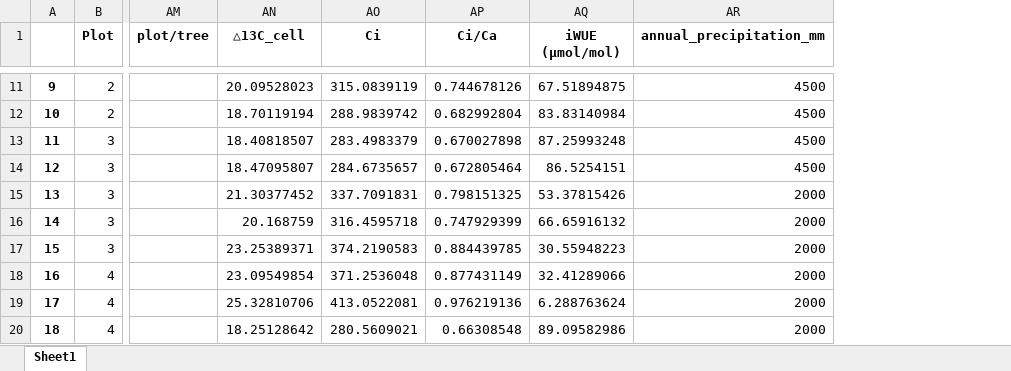
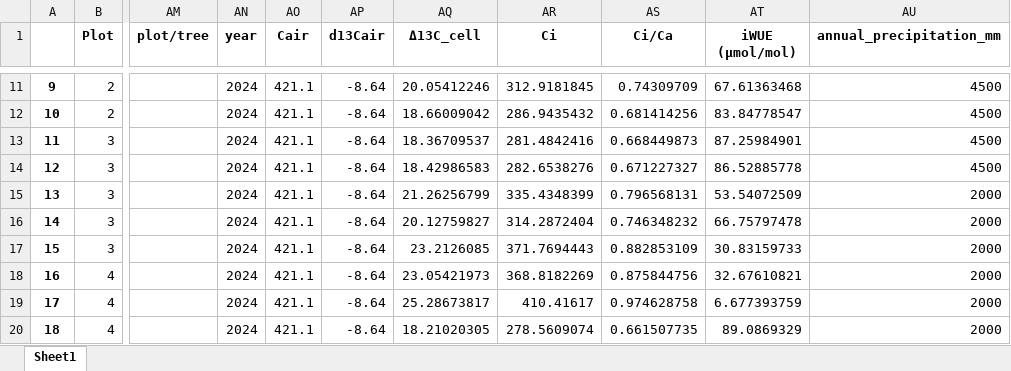
Before and after one commit to ajchavez94/NUMEX_preliminar, an Excel workbook: NUMEX_pre_RStudio/data_for_R.xlsx, sheet Sheet1, drawn as a sheet; only a part is shown, gaps mark what is left out; values as stored, in another font and other column widths than the file's, no borders; removed rows and columns are numbered as before the commit, all else as after; the diff covers the shown part only; the diff names each change by its address in the sheet, - before the commit and + after, or states it on an @@ line.

```diff
--- a/NUMEX_pre_RStudio/data_for_R.xlsx (sheet Sheet1)
+++ b/NUMEX_pre_RStudio/data_for_R.xlsx (sheet Sheet1)
-column AN (△13C_cell), rows 11-20: 20.09528023 | 18.70119194 | 18.40818507 | 18.47095807 | 21.30377452 | 20.168759 | 23.25389371 | 23.09549854 | 25.32810706 | 18.25128642
+column AN (year), rows 11-20: all 2024
+column AO (Cair), rows 11-20: all 421.1
+column AP (d13Cair), rows 11-20: all -8.64
+column AQ (Δ13C_cell), rows 11-20: 20.05412246 | 18.66009042 | 18.36709537 | 18.42986583 | 21.26256799 | 20.12759827 | 23.2126085 | 23.05421973 | 25.28673817 | 18.21020305
-AR11 (Ci): 315.0839119
+AR11 (Ci): 312.9181845
-AS11 (Ci/Ca): 0.744678126
+AS11 (Ci/Ca): 0.74309709
-AT11 (iWUE (μmol/mol)): 67.51894875
+AT11 (iWUE (μmol/mol)): 67.61363468
-AR12 (Ci): 288.9839742
+AR12 (Ci): 286.9435432
-AS12 (Ci/Ca): 0.682992804
+AS12 (Ci/Ca): 0.681414256
-AT12 (iWUE (μmol/mol)): 83.83140984
+AT12 (iWUE (μmol/mol)): 83.84778547
-AR13 (Ci): 283.4983379
+AR13 (Ci): 281.4842416
-AS13 (Ci/Ca): 0.670027898
+AS13 (Ci/Ca): 0.668449873
-AT13 (iWUE (μmol/mol)): 87.25993248
+AT13 (iWUE (μmol/mol)): 87.25984901
-AR14 (Ci): 284.6735657
+AR14 (Ci): 282.6538276
-AS14 (Ci/Ca): 0.672805464
+AS14 (Ci/Ca): 0.671227327
-AT14 (iWUE (μmol/mol)): 86.5254151
+AT14 (iWUE (μmol/mol)): 86.52885778
-AR15 (Ci): 337.7091831
+AR15 (Ci): 335.4348399
-AS15 (Ci/Ca): 0.798151325
+AS15 (Ci/Ca): 0.796568131
-AT15 (iWUE (μmol/mol)): 53.37815426
+AT15 (iWUE (μmol/mol)): 53.54072509
-AR16 (Ci): 316.4595718
+AR16 (Ci): 314.2872404
-AS16 (Ci/Ca): 0.747929399
+AS16 (Ci/Ca): 0.746348232
-AT16 (iWUE (μmol/mol)): 66.65916132
+AT16 (iWUE (μmol/mol)): 66.75797478
-AR17 (Ci): 374.2190583
+AR17 (Ci): 371.7694443
-AS17 (Ci/Ca): 0.884439785
+AS17 (Ci/Ca): 0.882853109
-AT17 (iWUE (μmol/mol)): 30.55948223
+AT17 (iWUE (μmol/mol)): 30.83159733
-AR18 (Ci): 371.2536048
+AR18 (Ci): 368.8182269
-AS18 (Ci/Ca): 0.877431149
+AS18 (Ci/Ca): 0.875844756
-AT18 (iWUE (μmol/mol)): 32.41289066
+AT18 (iWUE (μmol/mol)): 32.67610821
-AR19 (Ci): 413.0522081
+AR19 (Ci): 410.41617
-AS19 (Ci/Ca): 0.976219136
+AS19 (Ci/Ca): 0.974628758
-AT19 (iWUE (μmol/mol)): 6.288763624
+AT19 (iWUE (μmol/mol)): 6.677393759
-AR20 (Ci): 280.5609021
+AR20 (Ci): 278.5609074
-AS20 (Ci/Ca): 0.66308548
+AS20 (Ci/Ca): 0.661507735
-AT20 (iWUE (μmol/mol)): 89.09582986
+AT20 (iWUE (μmol/mol)): 89.0869329
```
Also changed, not shown: 516 edited cells elsewhere in this sheet, Results_isofys/data_for_R.xlsx, Results_isofys/merged_traits.xlsx, 1 other file.
